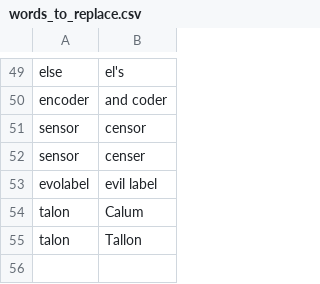
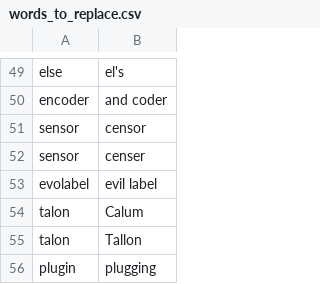
Before and after one commit to MartinRykfors/knausj_talon, a CSV file: settings/words_to_replace.csv, drawn as a sheet; only a part is shown, gaps mark what is left out.

Commit message:
Add replacement `plugging` -> `plugin`

```diff
--- a/settings/words_to_replace.csv
+++ b/settings/words_to_replace.csv
@@ -55 +55,2 @@ talon,Calum
 talon,Tallon
+plugin,plugging
```
